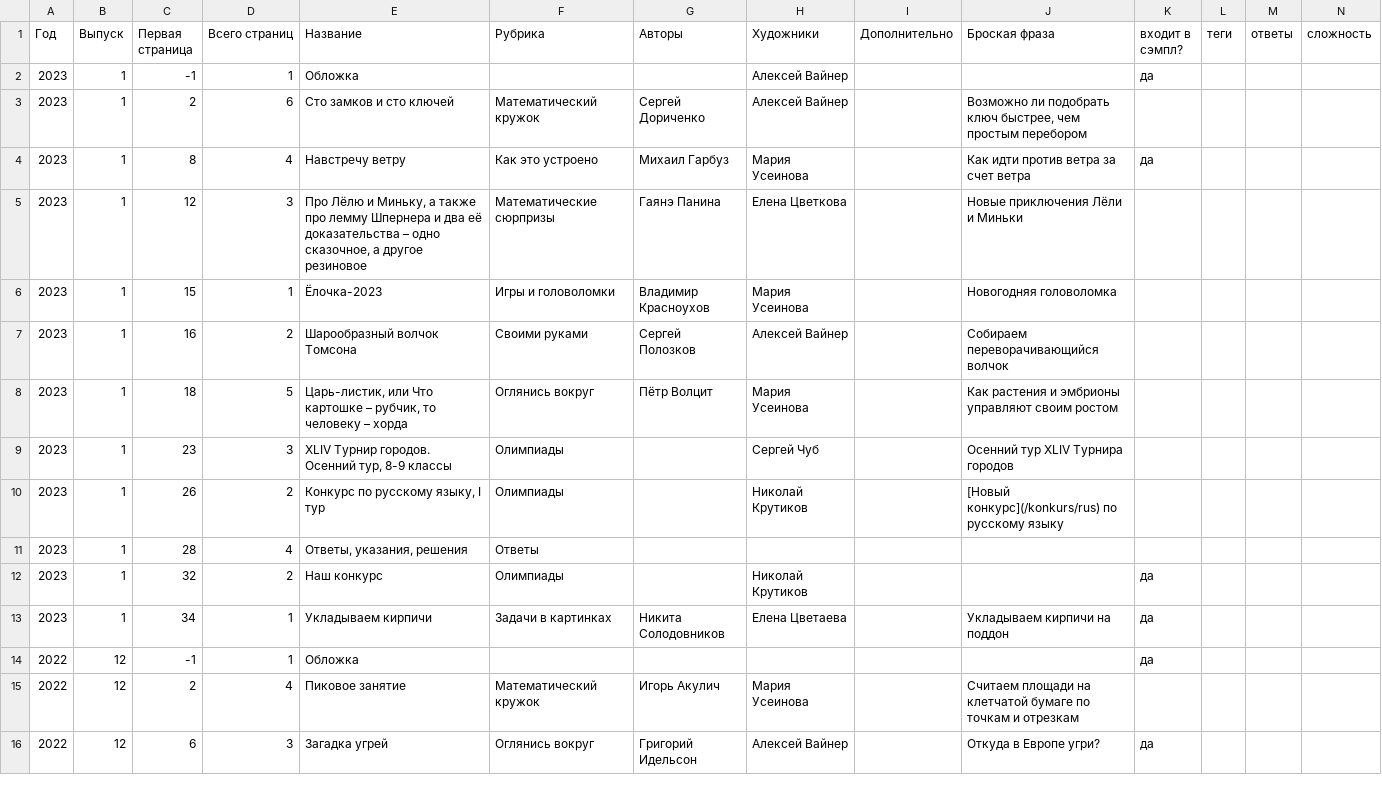
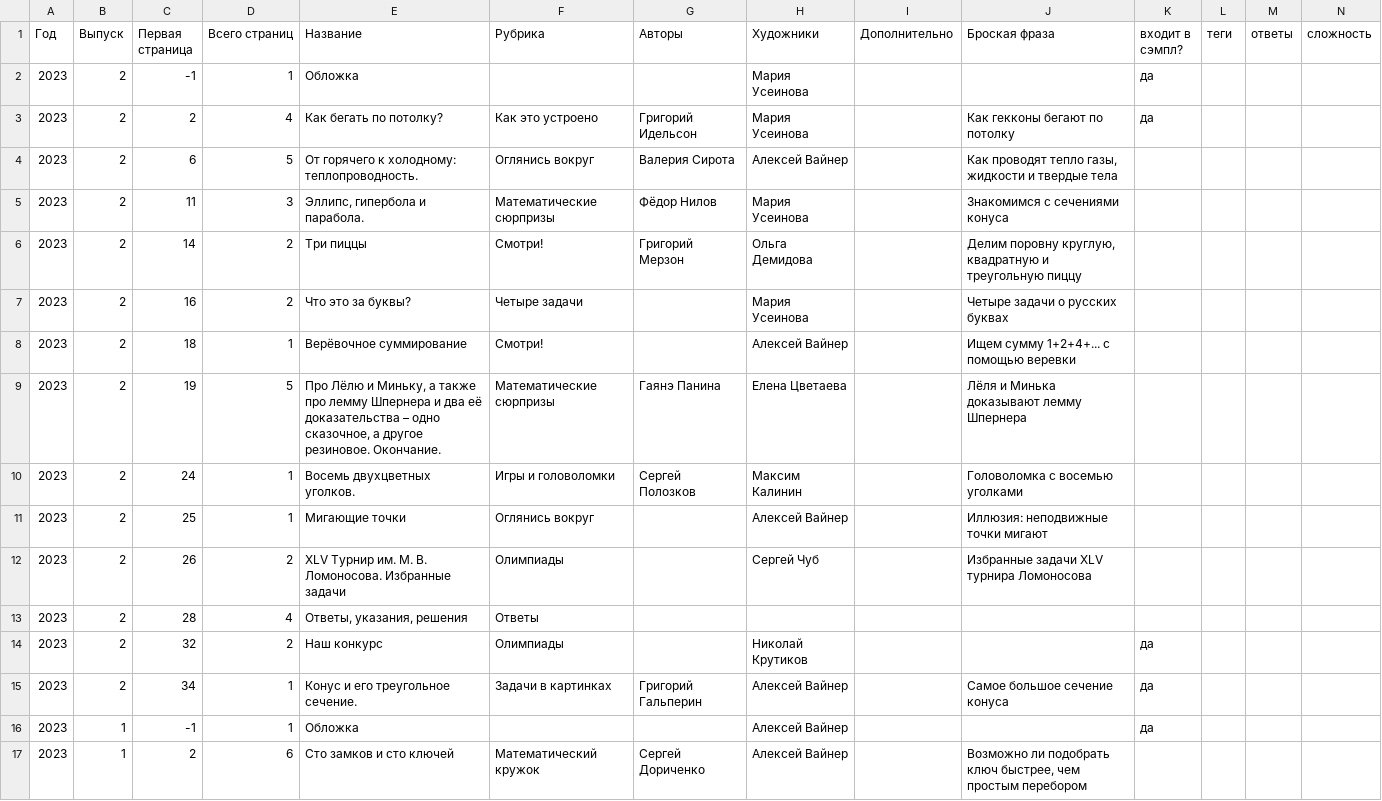
Before and after one commit to kvantik/hugo-kvantik, a CSV file: resources/csv/issues.csv, drawn as a sheet; only a part is shown; the shorter side is filled out with more unchanged rows; the diff names each change by its address in the sheet, - before the commit and + after, or states it on an @@ line.

```diff
--- a/resources/csv/issues.csv
+++ b/resources/csv/issues.csv
+row 2: 2023 | 2 | -1 | 1 | Обложка |  |  | Мария Усеинова |  |  | да
+row 3: 2023 | 2 | 2 | 4 | Как бегать по потолку? | Как это устроено | Григорий Идельсон | Мария Усеинова |  | Как гекконы бегают по потолку | да
+row 4: 2023 | 2 | 6 | 5 | От горячего к холодному: теплопроводность. | Оглянись вокруг | Валерия Сирота | Алексей Вайнер |  | Как проводят тепло газы, жидкости и твердые тела
+row 5: 2023 | 2 | 11 | 3 | Эллипс, гипербола и парабола. | Математические сюрпризы | Фёдор Нилов | Мария Усеинова |  | Знакомимся с сечениями конуса
+row 6: 2023 | 2 | 14 | 2 | Три пиццы | Смотри! | Григорий Мерзон | Ольга Демидова |  | Делим поровну круглую, квадратную и треугольную пиццу
+row 7: 2023 | 2 | 16 | 2 | Что это за буквы? | Четыре задачи |  | Мария Усеинова |  | Четыре задачи о русских буквах
+row 8: 2023 | 2 | 18 | 1 | Верёвочное суммирование | Смотри! |  | Алексей Вайнер |  | Ищем сумму 1+2+4+... с помощью веревки
+row 9: 2023 | 2 | 19 | 5 | Про Лёлю и Миньку, а также про лемму Шпернера и два её доказательства – одно сказочное, а другое резиновое. Окончание. | Математические сюрпризы | Гаянэ Панина | Елена Цветаева |  | Лёля и Минька доказывают лемму Шпернера
+row 10: 2023 | 2 | 24 | 1 | Восемь двухцветных уголков. | Игры и головоломки | Сергей Полозков | Максим Калинин |  | Головоломка с восемью уголками
+row 11: 2023 | 2 | 25 | 1 | Мигающие точки | Оглянись вокруг |  | Алексей Вайнер |  | Иллюзия: неподвижные точки мигают
+row 12: 2023 | 2 | 26 | 2 | XLV Турнир им. М. В. Ломоносова. Избранные задачи | Олимпиады |  | Сергей Чуб |  | Избранные задачи XLV турнира Ломоносова
+row 13: 2023 | 2 | 28 | 4 | Ответы, указания, решения | Ответы
+row 14: 2023 | 2 | 32 | 2 | Наш конкурс | Олимпиады |  | Николай Крутиков |  |  | да
+row 15: 2023 | 2 | 34 | 1 | Конус и его треугольное сечение. | Задачи в картинках | Григорий Гальперин | Алексей Вайнер |  | Самое большое сечение конуса | да
```
Also changed, not shown: resources/csv/issues-buy.csv, 3 other files.
